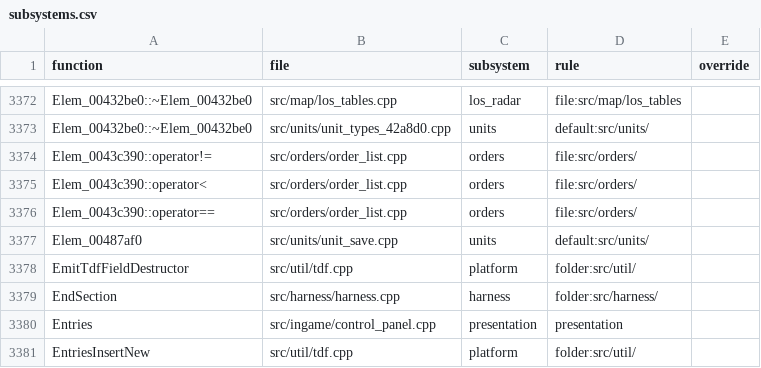
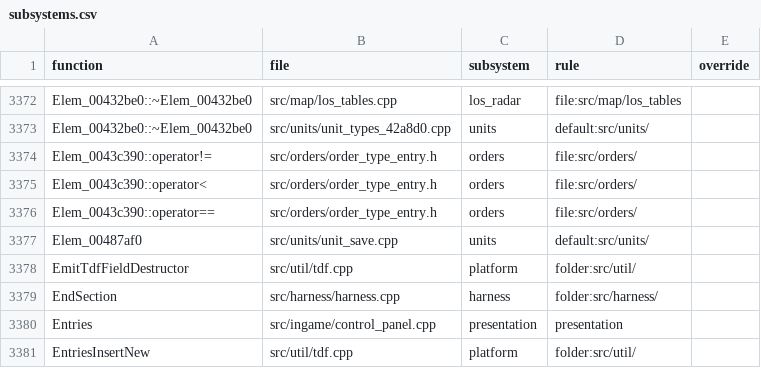
Before and after one commit to Thaldren-Archive-Forks/byte-tactics-moddable, a CSV file: data/subsystems.csv, drawn as a sheet; only a part is shown, gaps mark what is left out.

```diff
--- a/data/subsystems.csv
+++ b/data/subsystems.csv
@@ -3373,5 +3373,5 @@ Elem_00432be0::~Elem_00432be0,src/map/los_tables.cpp,los_radar,file:src/map/los_
 Elem_00432be0::~Elem_00432be0,src/units/unit_types_42a8d0.cpp,units,default:src/units/,
-Elem_0043c390::operator!=,src/orders/order_list.cpp,orders,file:src/orders/,
-Elem_0043c390::operator<,src/orders/order_list.cpp,orders,file:src/orders/,
-Elem_0043c390::operator==,src/orders/order_list.cpp,orders,file:src/orders/,
+Elem_0043c390::operator!=,src/orders/order_type_entry.h,orders,file:src/orders/,
+Elem_0043c390::operator<,src/orders/order_type_entry.h,orders,file:src/orders/,
+Elem_0043c390::operator==,src/orders/order_type_entry.h,orders,file:src/orders/,
 Elem_00487af0,src/units/unit_save.cpp,units,default:src/units/,
```
Also changed, not shown: data/hazards.csv, data/state_classes.csv, 2 other files.
